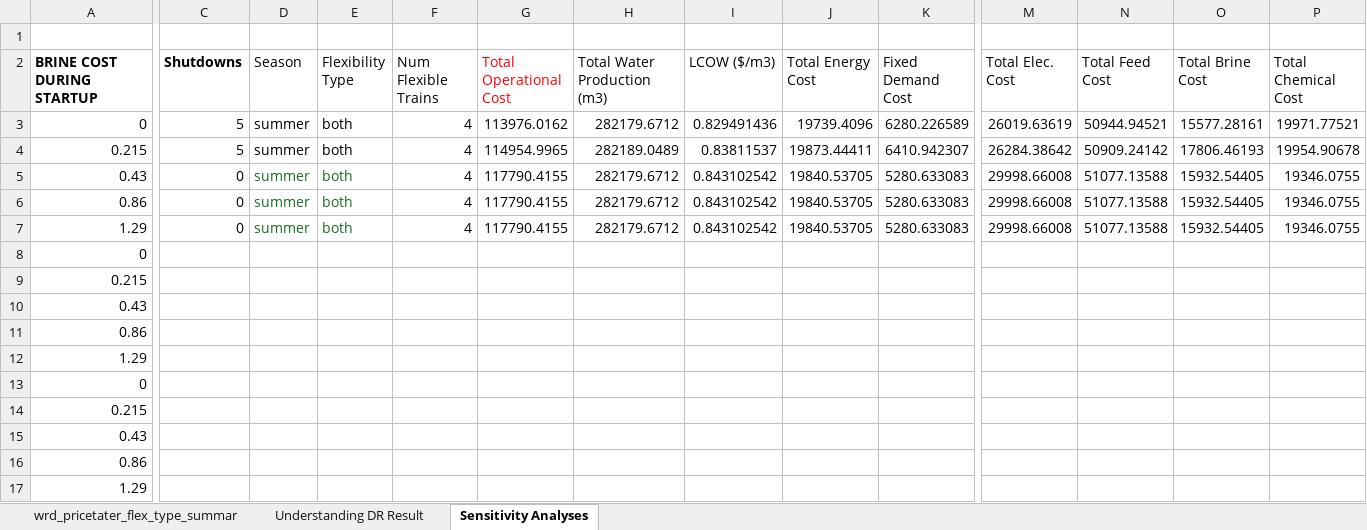
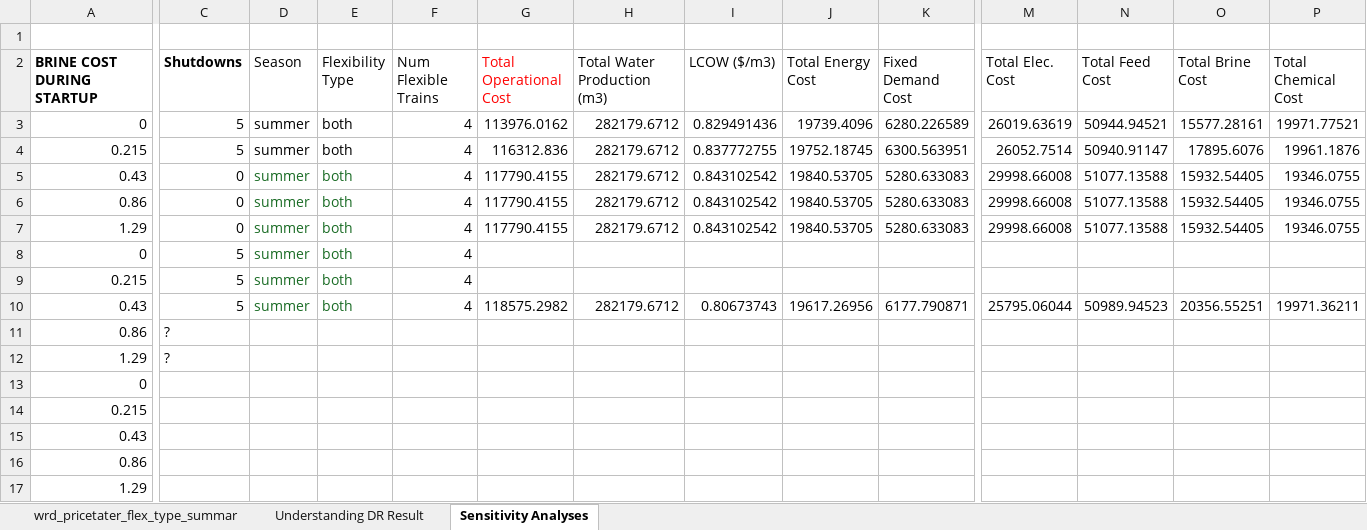
Before and after one commit to jakechurchi/watertap, an Excel workbook: tutorials/flex_ro/wrd_pricetater_ALL_RESULTS.xlsx, sheet Sensitivity Analyses, drawn as a sheet; only a part is shown, gaps mark what is left out; values as stored, in another font and other column widths than the file's, no borders; removed rows and columns are numbered as before the commit, all else as after; rows hold the shown columns only; the diff covers the shown part only; the diff names each change by its address in the sheet, - before the commit and + after, or states it on an @@ line.

Commit message:
Double startup brine cost for DR results

```diff
--- a/tutorials/flex_ro/wrd_pricetater_ALL_RESULTS.xlsx (sheet Sensitivity Analyses)
+++ b/tutorials/flex_ro/wrd_pricetater_ALL_RESULTS.xlsx (sheet Sensitivity Analyses)
-G4 (Total Operational Cost): 114954.9965
+G4 (Total Operational Cost): 116312.836
-H4 (Total Water Production (m3)): 282189.0489
+H4 (Total Water Production (m3)): 282179.6712
-I4 (LCOW ($/m3)): 0.83811537
+I4 (LCOW ($/m3)): 0.837772755
-J4 (Total Energy Cost): 19873.44411
+J4 (Total Energy Cost): 19752.18745
-K4 (Fixed Demand Cost): 6410.942307
+K4 (Fixed Demand Cost): 6300.563951
-M4 (Total Elec. Cost): 26284.38642
+M4 (Total Elec. Cost): 26052.7514
-N4 (Total Feed Cost): 50909.24142
+N4 (Total Feed Cost): 50940.91147
-O4 (Total Brine Cost): 17806.46193
+O4 (Total Brine Cost): 17895.6076
-P4 (Total Chemical Cost): 19954.90678
+P4 (Total Chemical Cost): 19961.1876
-C8:C9 (Shutdowns): (empty)
+C8:C9 (Shutdowns): 5
-D8:D9 (Season): (empty)
+D8:D9 (Season): summer
-E8:E9 (Flexibility Type): (empty)
+E8:E9 (Flexibility Type): both
-F8:F9 (Num Flexible Trains): (empty)
+F8:F9 (Num Flexible Trains): 4
-row 10: 0.43
+row 10: 0.43 | 5 | summer | both | 4 | 118575.2982 | 282179.6712 | 0.80673743 | 19617.26956 | 6177.790871 | 25795.06044 | 50989.94523 | 20356.55251 | 19971.36211
-C11:C12 (Shutdowns): (empty)
+C11:C12 (Shutdowns): ?
```
Also changed, not shown: 8 edited cells elsewhere in this sheet, 10 other files.
